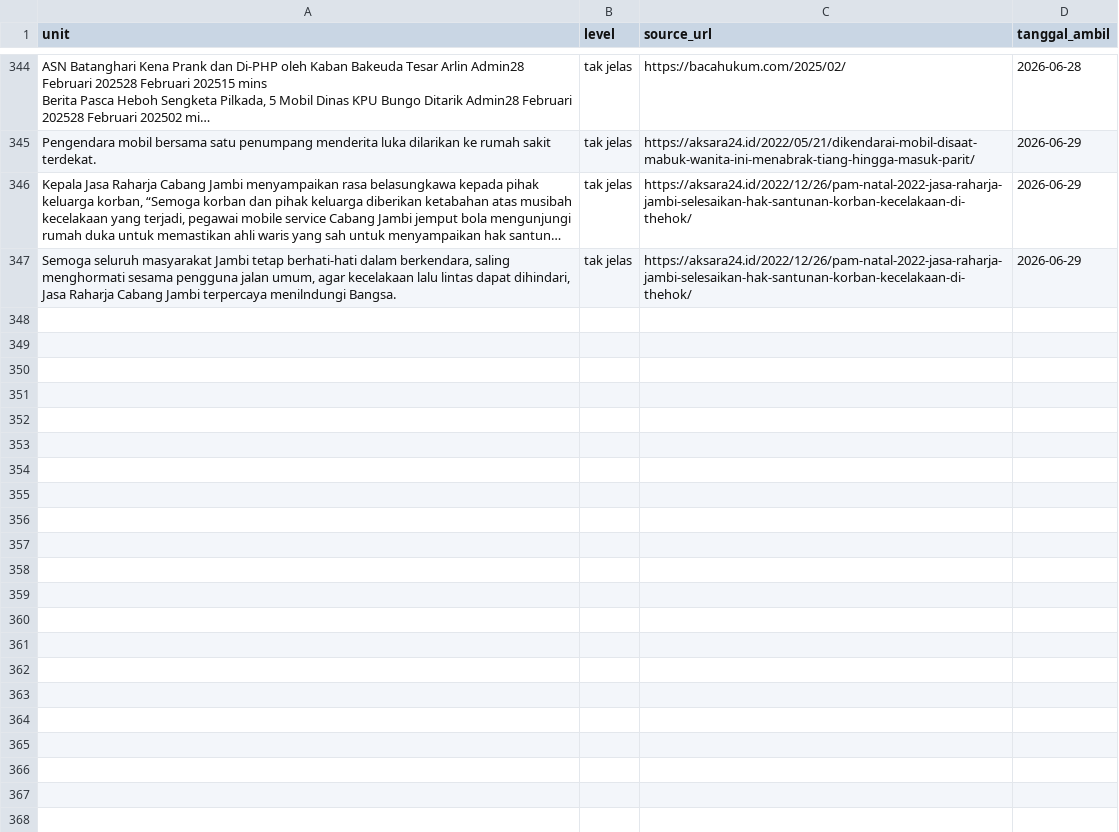
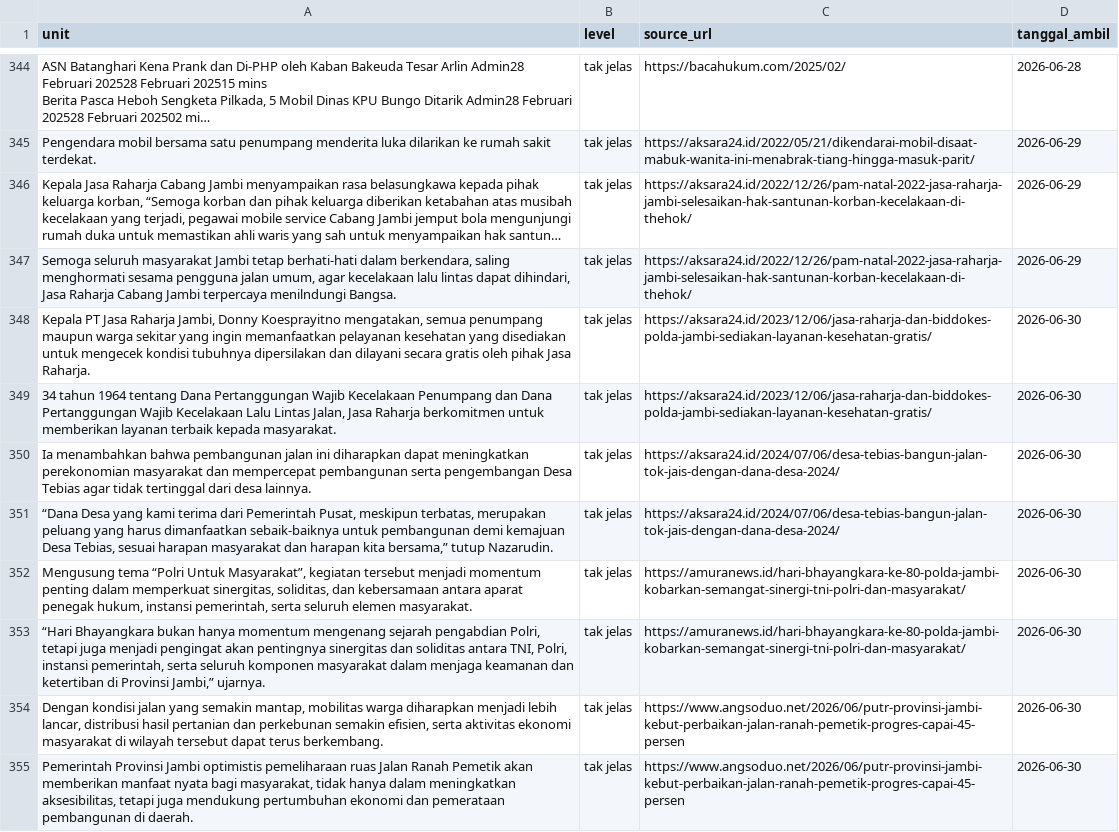
Before and after one commit to yoyi0206/V1_Project, a CSV file: data.csv, drawn as a sheet; only a part is shown, gaps mark what is left out; long unchanged cells end in …; the diff names each change by its address in the sheet, - before the commit and + after, or states it on an @@ line.

```diff
--- a/data.csv
+++ b/data.csv
+row 348: Kepala PT Jasa Raharja Jambi, Donny Koesprayitno mengatakan, semua penumpang maupun warga sekitar yang ingin memanfaatkan pelayanan kesehatan yang disediakan untuk mengecek kondisi tubuhnya dipersilakan dan dilayani secara gratis oleh pihak Jasa Raharja. | tak jelas | https://aksara24.id/2023/12/06/jasa-raharja-dan-biddokes-polda-jambi-sediakan-layanan-kesehatan-gratis/ | 2026-06-30
+row 349: 34 tahun 1964 tentang Dana Pertanggungan Wajib Kecelakaan Penumpang dan Dana Pertanggungan Wajib Kecelakaan Lalu Lintas Jalan, Jasa Raharja berkomitmen untuk memberikan layanan terbaik kepada masyarakat. | tak jelas | https://aksara24.id/2023/12/06/jasa-raharja-dan-biddokes-polda-jambi-sediakan-layanan-kesehatan-gratis/ | 2026-06-30
+row 350: Ia menambahkan bahwa pembangunan jalan ini diharapkan dapat meningkatkan perekonomian masyarakat dan mempercepat pembangunan serta pengembangan Desa Tebias agar tidak tertinggal dari desa lainnya. | tak jelas | https://aksara24.id/2024/07/06/desa-tebias-bangun-jalan-tok-jais-dengan-dana-desa-2024/ | 2026-06-30
+row 351: “Dana Desa yang kami terima dari Pemerintah Pusat, meskipun terbatas, merupakan peluang yang harus dimanfaatkan sebaik-baiknya untuk pembangunan demi kemajuan Desa Tebias, sesuai harapan masyarakat dan harapan kita bersama,” tutup Nazarudin. | tak jelas | https://aksara24.id/2024/07/06/desa-tebias-bangun-jalan-tok-jais-dengan-dana-desa-2024/ | 2026-06-30
+row 352: Mengusung tema “Polri Untuk Masyarakat”, kegiatan tersebut menjadi momentum penting dalam memperkuat sinergitas, soliditas, dan kebersamaan antara aparat penegak hukum, instansi pemerintah, serta seluruh elemen masyarakat. | tak jelas | https://amuranews.id/hari-bhayangkara-ke-80-polda-jambi-kobarkan-semangat-sinergi-tni-polri-dan-masyarakat/ | 2026-06-30
+row 353: “Hari Bhayangkara bukan hanya momentum mengenang sejarah pengabdian Polri, tetapi juga menjadi pengingat akan pentingnya sinergitas dan soliditas antara TNI, Polri, instansi pemerintah, serta seluruh komponen masyarakat dalam menjaga keamanan dan ketertiban di Provinsi Jambi,” ujarnya. | tak jelas | https://amuranews.id/hari-bhayangkara-ke-80-polda-jambi-kobarkan-semangat-sinergi-tni-polri-dan-masyarakat/ | 2026-06-30
+row 354: Dengan kondisi jalan yang semakin mantap, mobilitas warga diharapkan menjadi lebih lancar, distribusi hasil pertanian dan perkebunan semakin efisien, serta aktivitas ekonomi masyarakat di wilayah tersebut dapat terus berkembang. | tak jelas | https://www.angsoduo.net/2026/06/putr-provinsi-jambi-kebut-perbaikan-jalan-ranah-pemetik-progres-capai-45-persen | 2026-06-30
+row 355: Pemerintah Provinsi Jambi optimistis pemeliharaan ruas Jalan Ranah Pemetik akan memberikan manfaat nyata bagi masyarakat, tidak hanya dalam meningkatkan aksesibilitas, tetapi juga mendukung pertumbuhan ekonomi dan pemerataan pembangunan di daerah. | tak jelas | https://www.angsoduo.net/2026/06/putr-provinsi-jambi-kebut-perbaikan-jalan-ranah-pemetik-progres-capai-45-persen | 2026-06-30
```
